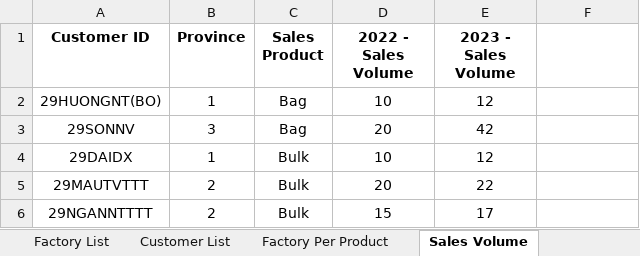
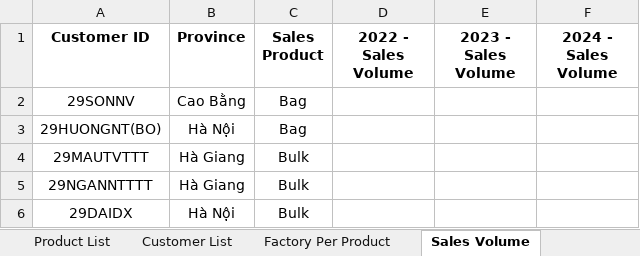
Before and after one commit to MontyMinh/Optimizer, an Excel workbook: 0. Inputs/Inputs Example.xlsm, sheet Sales Volume, drawn as a sheet; values as stored, in another font and other column widths than the file's, no borders; removed rows and columns are numbered as before the commit, all else as after; the diff names each change by its address in the sheet, - before the commit and + after, or states it on an @@ line.

```diff
--- a/0. Inputs/Inputs Example.xlsm (sheet Sales Volume)
+++ b/0. Inputs/Inputs Example.xlsm (sheet Sales Volume)
-F1: (empty)
+F1: 2024 - Sales Volume
-row 2: 29HUONGNT(BO) | 1 | Bag | 10 | 12
-B2 (Province): 3
+B2 (Province): Cao Bằng
-D2 (2022 - Sales Volume): 20
+D2 (2022 - Sales Volume): (empty)
-E2 (2023 - Sales Volume): 42
+E2 (2023 - Sales Volume): (empty)
-row 4: 29DAIDX | 1 | Bulk | 10 | 12
+row 3: 29HUONGNT(BO) | Hà Nội | Bag
-B4:B5 (Province): 2
+B4:B5 (Province): Hà Giang
-D4 (2022 - Sales Volume): 20
+D4 (2022 - Sales Volume): (empty)
-E4 (2023 - Sales Volume): 22
+E4 (2023 - Sales Volume): (empty)
-D5 (2022 - Sales Volume): 15
+D5 (2022 - Sales Volume): (empty)
-E5 (2023 - Sales Volume): 17
+E5 (2023 - Sales Volume): (empty)
+row 6: 29DAIDX | Hà Nội | Bulk
```
Also changed, not shown: sheet Outbound Cost, sheet Customer List, sheet Capacity Constraints, sheet Supply Constraints, sheet Factory Per Product, sheet Capacity Volume, 4 more sheets, other sheet tabs, 6. Results/Results Template.xlsm, 6. Results/Results.xlsm, 9 other files.
